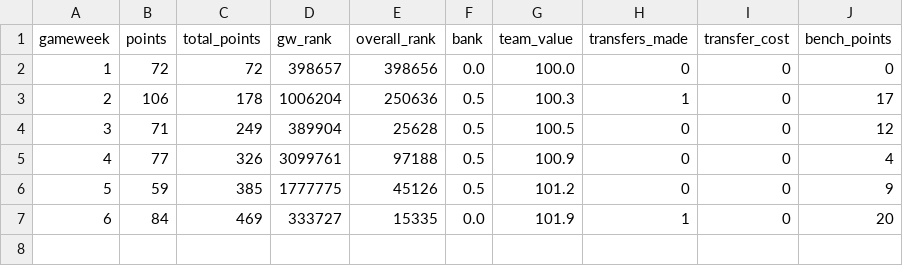
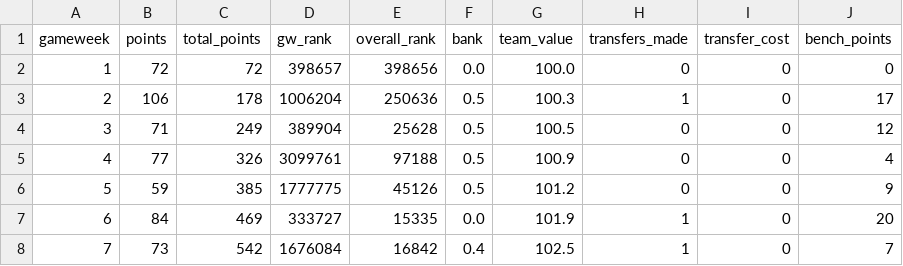
Before and after one commit to SrinathMohanraj/fpl-analytics, a CSV file: data/processed/gameweek_history.csv, drawn as a sheet.

```diff
--- a/data/processed/gameweek_history.csv
+++ b/data/processed/gameweek_history.csv
@@ -7 +7,2 @@ gameweek,points,total_points,gw_rank,overall_rank,bank,team_value,transfers_made
 6,84,469,333727,15335,0.0,101.9,1,0,20
+7,73,542,1676084,16842,0.4,102.5,1,0,7
```
Also changed, not shown: data/powerbi/dim_player.csv, data/powerbi/fact_my_gw.csv, 7 other files.
